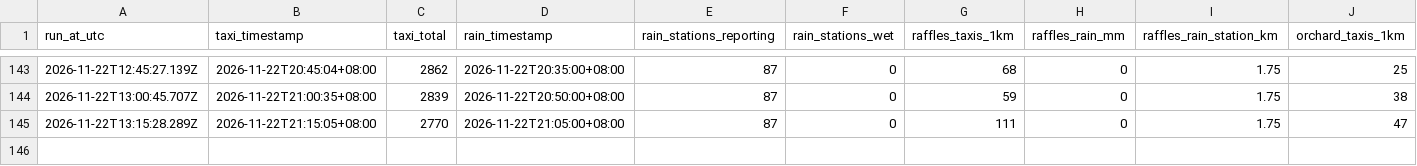
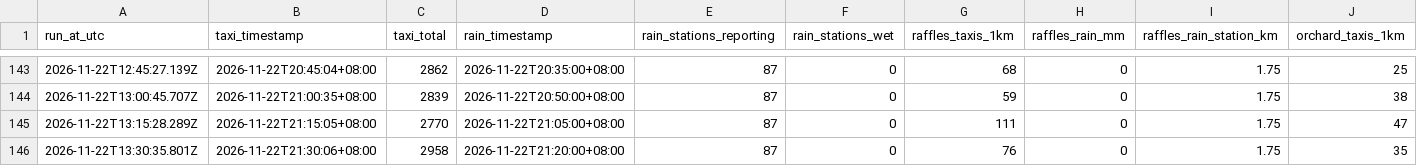
Before and after one commit to chuan77/AIxTech-SG-Weather, a CSV file: taxi-rain.csv, drawn as a sheet; only a part is shown, gaps mark what is left out; rows hold the shown columns only; the diff names each change by its address in the sheet, - before the commit and + after, or states it on an @@ line.

```diff
--- a/taxi-rain.csv
+++ b/taxi-rain.csv
+row 146: 2026-11-22T13:30:35.801Z | 2026-11-22T21:30:06+08:00 | 2958 | 2026-11-22T21:20:00+08:00 | 87 | 0 | 76 | 0 | 1.75 | 35
```
